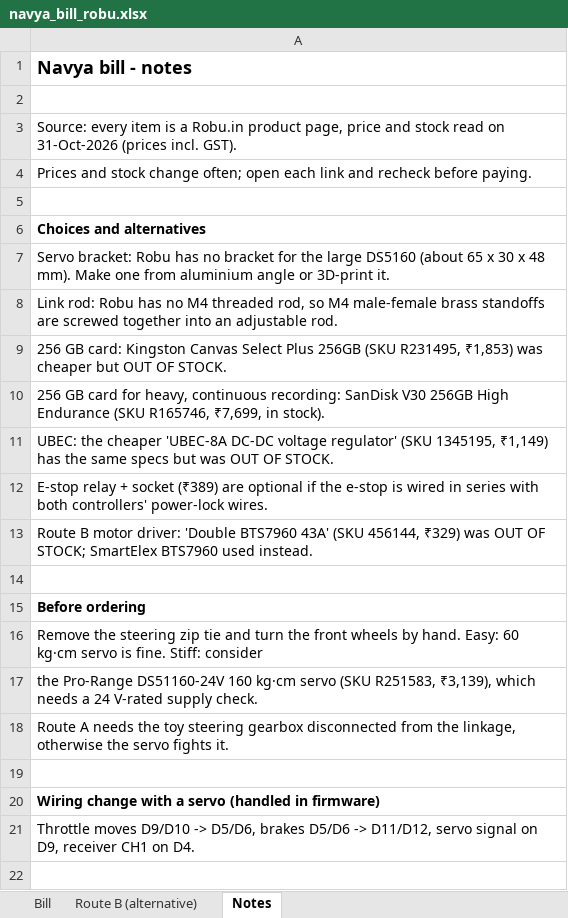
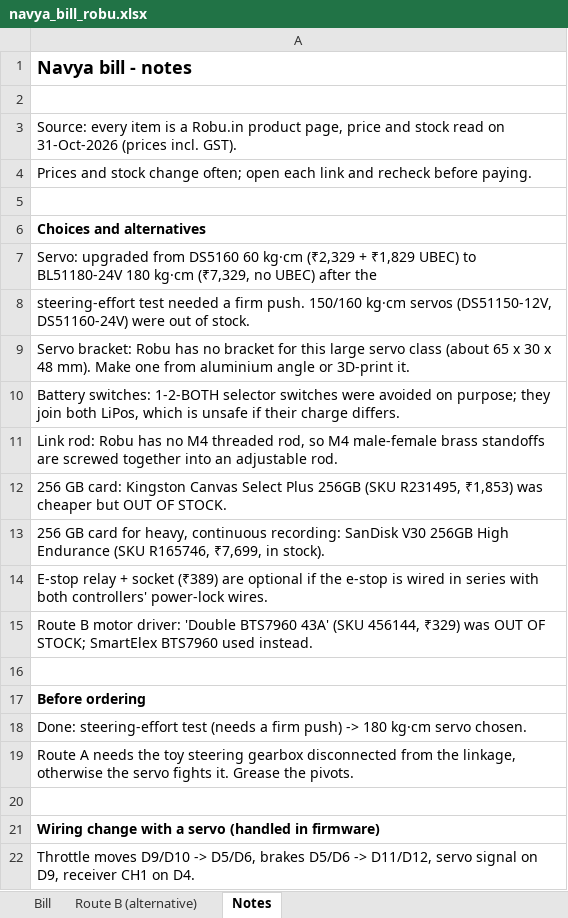
Before and after one commit to sujal128005/navya_autonomouscar, an Excel workbook: docs/navya_bill_robu.xlsx, sheet Notes, drawn as a sheet; values as stored, in another font and other column widths than the file's, no borders; removed rows and columns are numbered as before the commit, all else as after; the diff names each change by its address in the sheet, - before the commit and + after, or states it on an @@ line.

```diff
--- a/docs/navya_bill_robu.xlsx (sheet Notes)
+++ b/docs/navya_bill_robu.xlsx (sheet Notes)
-A7: Servo bracket: Robu has no bracket for the large DS5160 (about 65 x 30 x 48 mm). Make one from aluminium angle or 3D-print it.
+A7: Servo: upgraded from DS5160 60 kg·cm (₹2,329 + ₹1,829 UBEC) to BL51180-24V 180 kg·cm (₹7,329, no UBEC) after the
+row 8: steering-effort test needed a firm push. 150/160 kg·cm servos (DS51150-12V, DS51160-24V) were out of stock.
+row 9: Servo bracket: Robu has no bracket for this large servo class (about 65 x 30 x 48 mm). Make one from aluminium angle or 3D-print it.
+row 10: Battery switches: 1-2-BOTH selector switches were avoided on purpose; they join both LiPos, which is unsafe if their charge differs.
-row 11: UBEC: the cheaper 'UBEC-8A DC-DC voltage regulator' (SKU 1345195, ₹1,149) has the same specs but was OUT OF STOCK.
-A18: Remove the steering zip tie and turn the front wheels by hand. Easy: 60 kg·cm servo is fine. Stiff: consider
+A18: Done: steering-effort test (needs a firm push) -> 180 kg·cm servo chosen.
-A19: the Pro-Range DS51160-24V 160 kg·cm servo (SKU R251583, ₹3,139), which needs a 24 V-rated supply check.
+A19: Route A needs the toy steering gearbox disconnected from the linkage, otherwise the servo fights it. Grease the pivots.
-row 18: Route A needs the toy steering gearbox disconnected from the linkage, otherwise the servo fights it.
```
Also changed, not shown: sheet Bill, formulas that keep their value, 1 other file.
